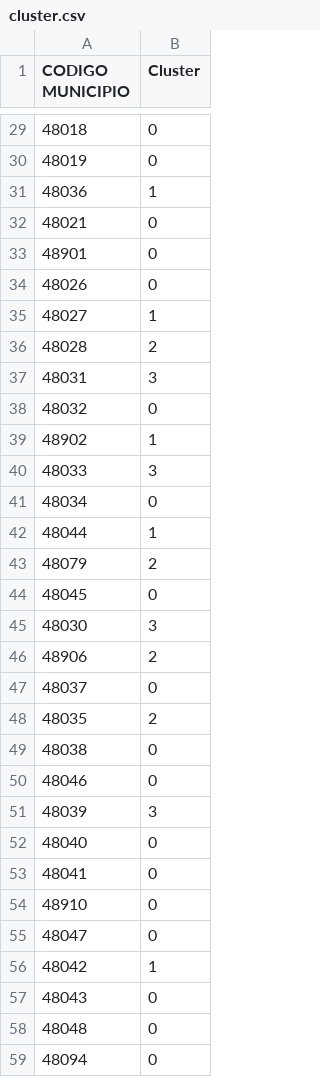
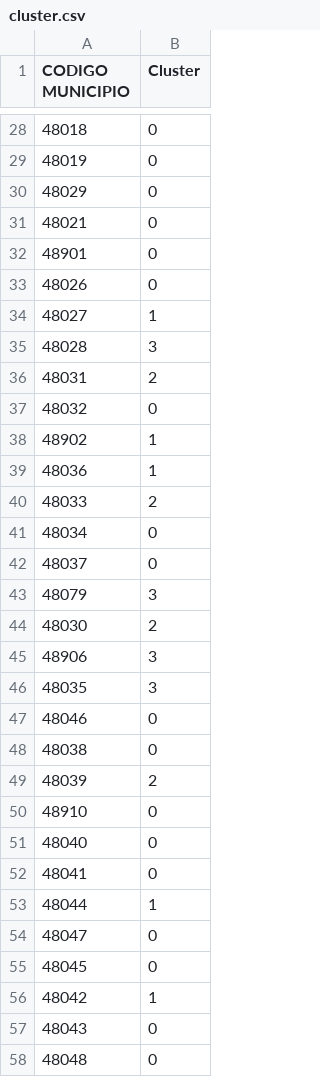
Before and after one commit to IEwaspbusters/KopuruVespaCompetitionIE, a CSV file: Other_open_data/cluster.csv, drawn as a sheet; only a part is shown, gaps mark what is left out; the shorter side is filled out with more unchanged rows; the diff covers the shown part only.

```diff
--- a/Other_open_data/cluster.csv
+++ b/Other_open_data/cluster.csv
@@ -30,3 +29,3 @@ CODIGO MUNICIPIO,Cluster
 48019,0
-48036,1
+48029,0
 48021,0
@@ -35,22 +34,23 @@ CODIGO MUNICIPIO,Cluster
 48027,1
-48028,2
-48031,3
+48028,3
+48031,2
 48032,0
 48902,1
-48033,3
+48036,1
+48033,2
 48034,0
-48044,1
-48079,2
-48045,0
-48030,3
-48906,2
 48037,0
-48035,2
+48079,3
+48030,2
+48906,3
+48035,3
+48046,0
 48038,0
-48046,0
-48039,3
+48039,2
+48910,0
 48040,0
 48041,0
-48910,0
+48044,1
 48047,0
+48045,0
 48042,1
```
Also changed, not shown: 3 added rows, 3 removed rows, 7 moved rows and 10 edited cells elsewhere in this file, Other_open_data/data_vars.csv, 1 other file.
